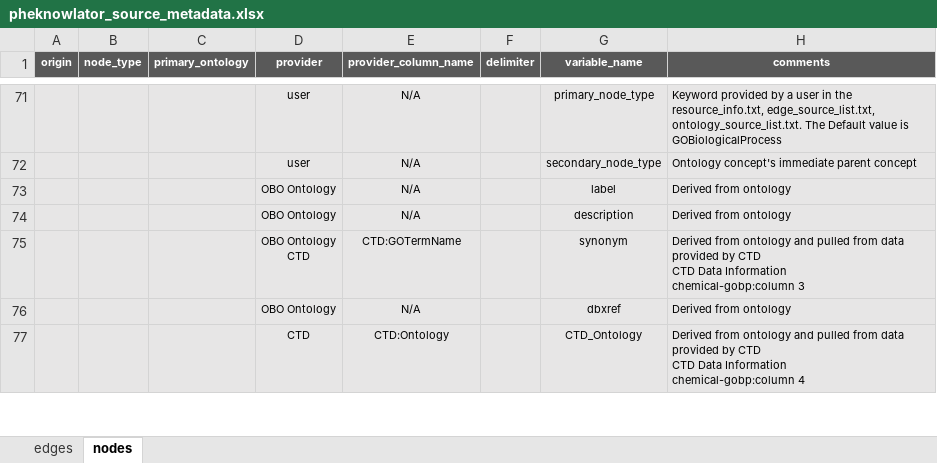
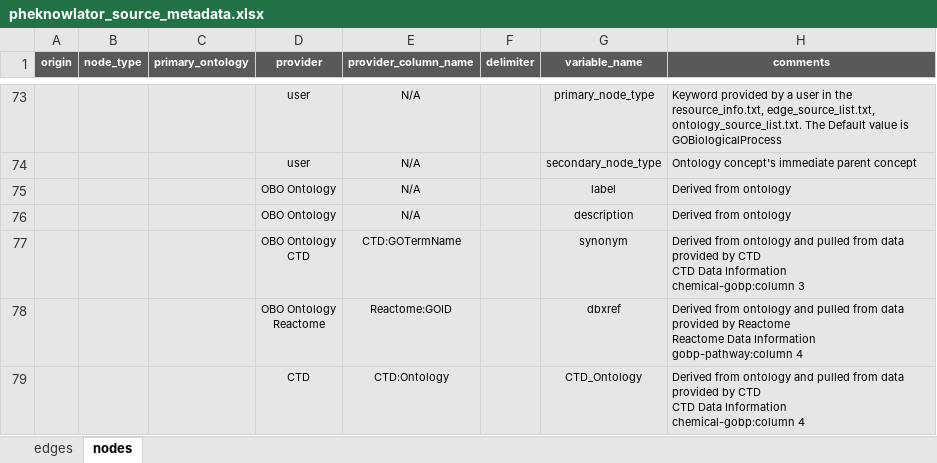
Before and after one commit to callahantiff/PheKnowLator, an Excel workbook: resources/pheknowlator_source_metadata.xlsx, sheet nodes, drawn as a sheet; only a part is shown, gaps mark what is left out; values as stored, in another font and other column widths than the file's, no borders; removed rows and columns are numbered as before the commit, all else as after; ↵ is a line break in a cell; the diff covers the shown part only; the diff names each change by its address in the sheet, - before the commit and + after, or states it on an @@ line.

Commit message:
gobp-pathway, pathway-gocc/gomf

```diff
--- a/resources/pheknowlator_source_metadata.xlsx (sheet nodes)
+++ b/resources/pheknowlator_source_metadata.xlsx (sheet nodes)
-row 76:  |  |  | OBO Ontology | N/A |  | dbxref | Derived from ontology
+row 78:  |  |  | OBO Ontology ↵ Reactome | Reactome:GOID |  | dbxref | Derived from ontology and pulled from data provided by Reactome ↵ Reactome Data Information ↵ gobp-pathway:column 4
```
Also changed, not shown: 11 added rows and 3 removed rows elsewhere in this sheet, sheet edges.
